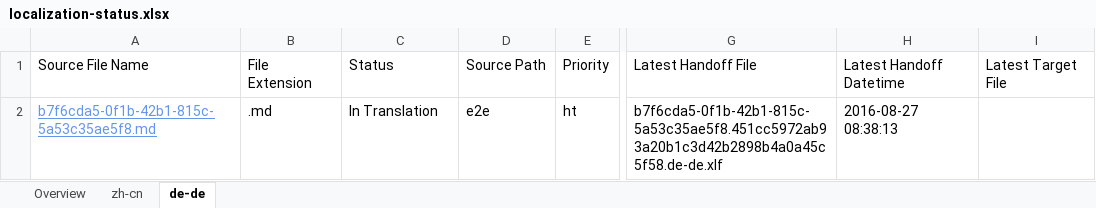
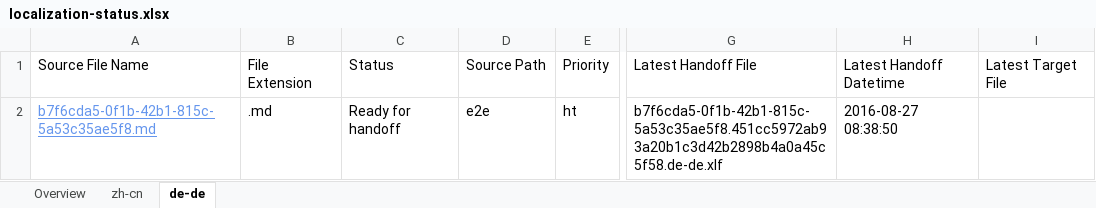
Before and after one commit to OpenLocalizationTestOrg/ol-test0-handback, an Excel workbook: ol-handback/OpenLocalizationTestOrg/ol-test0/ci/localization-status.xlsx, sheet de-de, drawn as a sheet; only a part is shown, gaps mark what is left out; values as stored, in another font and other column widths than the file's, no borders; table styles not drawn; the diff names each change by its address in the sheet, - before the commit and + after, or states it on an @@ line.

Commit message:
Generate Report for Handoff

```diff
--- a/ol-handback/OpenLocalizationTestOrg/ol-test0/ci/localization-status.xlsx (sheet de-de)
+++ b/ol-handback/OpenLocalizationTestOrg/ol-test0/ci/localization-status.xlsx (sheet de-de)
-C2: In Translation
+C2: Ready for handoff
-H2: 2016-08-27 08:38:13
+H2: 2016-08-27 08:38:50
```
Also changed, not shown: sheet Overview, sheet zh-cn.
